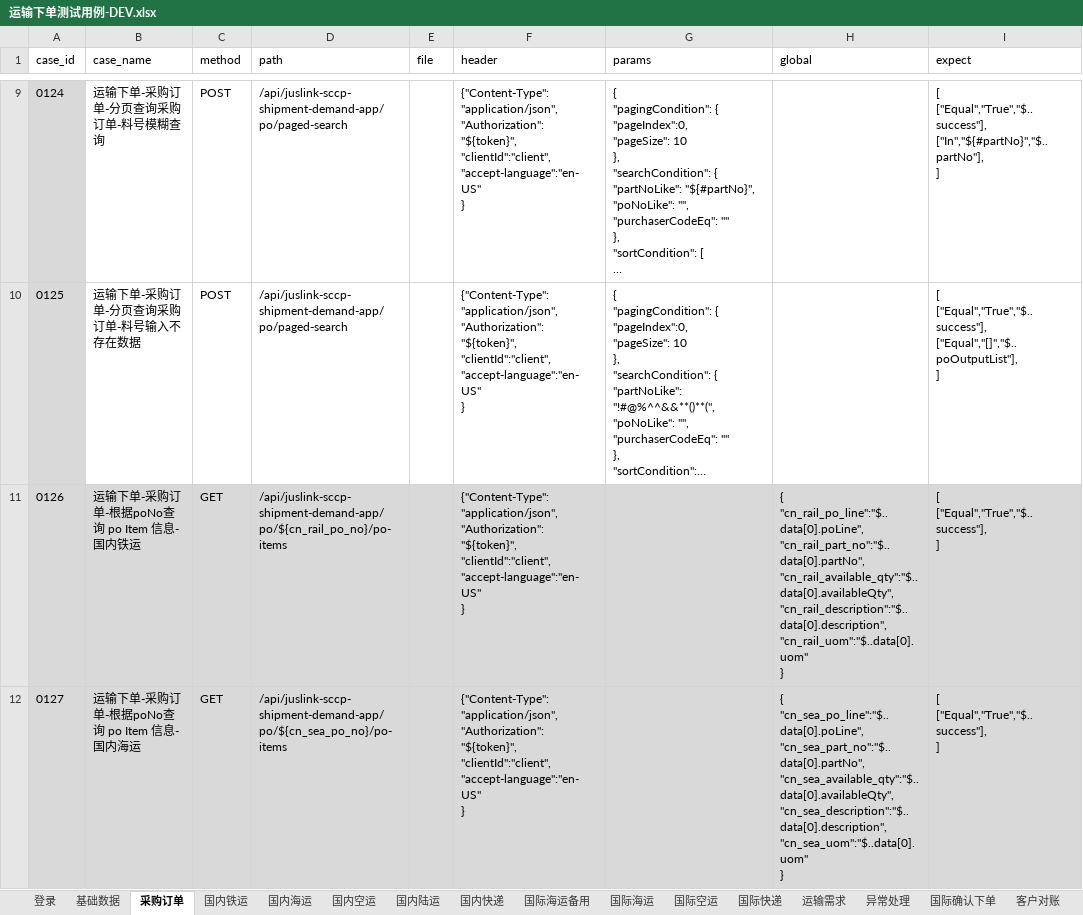
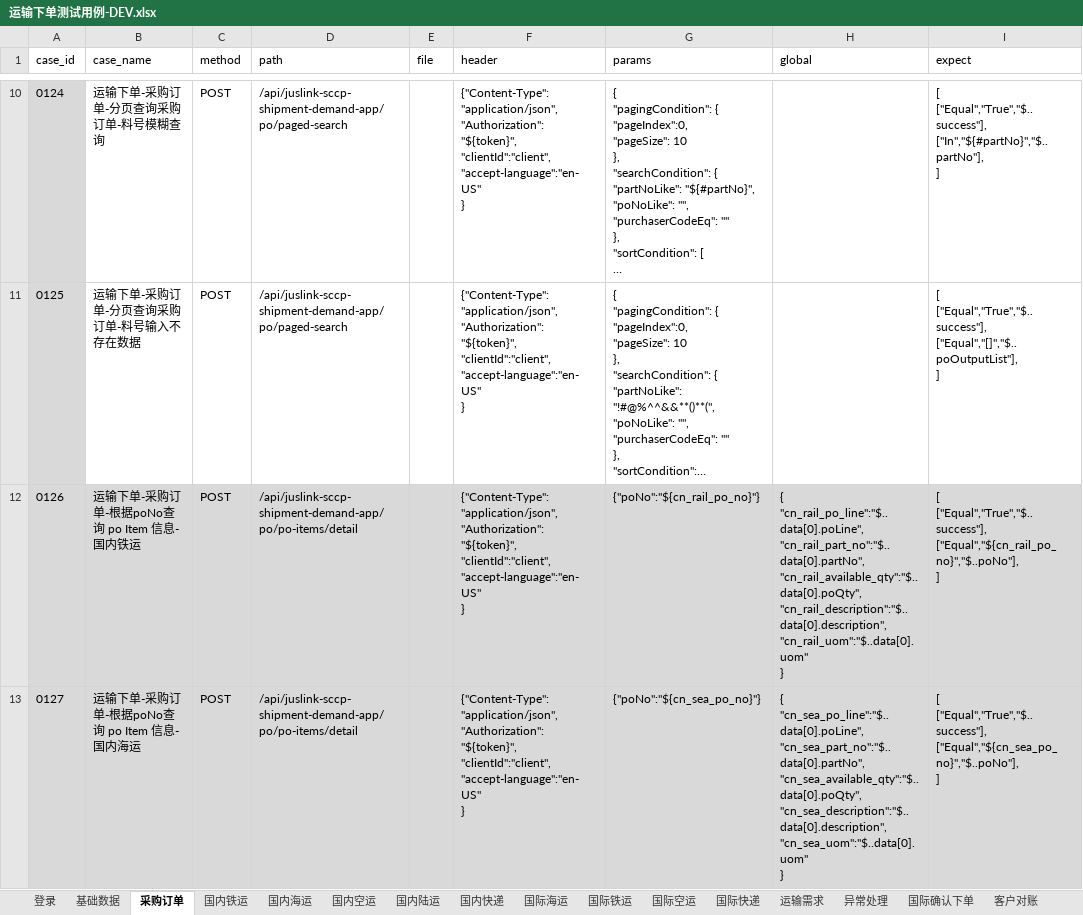
Before and after one commit to tan0833/dynamic_inventory_api, an Excel workbook: data/运输下单测试用例-DEV.xlsx, sheet 采购订单, drawn as a sheet; only a part is shown, gaps mark what is left out; long unchanged cells end in …; values as stored, in another font and other column widths than the file's, no borders; addresses are those after the commit; ↵ is a line break in a cell; the diff covers the shown part only; the diff names each change by its address in the sheet, - before the commit and + after, or states it on an @@ line.

```diff
--- a/data/运输下单测试用例-DEV.xlsx (sheet 采购订单)
+++ b/data/运输下单测试用例-DEV.xlsx (sheet 采购订单)
-sheet tab: 国际海运备用
+sheet tab: 国际铁运
-C12:C13 (method): GET
+C12:C13 (method): POST
-D12 (path): /api/juslink-sccp-shipment-demand-app/po/${cn_rail_po_no}/po-items
+D12 (path): /api/juslink-sccp-shipment-demand-app/po/po-items/detail
-G12 (params): (empty)
+G12 (params): {"poNo":"${cn_rail_po_no}"}
-H12 (global): …"cn_rail_po_line":"$..data[0].poLine", ↵ "cn_rail_part_no":"$..data[0].partNo", ↵ "cn_rail_available_qty":"$..data[0].availableQty", ↵ "cn_rail_description":"$..data[0].description", ↵ "cn_rail_uom":"$..data[0].uom"…
+H12 (global): …"cn_rail_po_line":"$..data[0].poLine", ↵ "cn_rail_part_no":"$..data[0].partNo", ↵ "cn_rail_available_qty":"$..data[0].poQty", ↵ "cn_rail_description":"$..data[0].description", ↵ "cn_rail_uom":"$..data[0].uom"…
-I12 (expect): [ ↵ ["Equal","True","$..success"], ↵ ]
+I12 (expect): [ ↵ ["Equal","True","$..success"], ↵ ["Equal","${cn_rail_po_no}","$..poNo"], ↵ ]
-D13 (path): /api/juslink-sccp-shipment-demand-app/po/${cn_sea_po_no}/po-items
+D13 (path): /api/juslink-sccp-shipment-demand-app/po/po-items/detail
-G13 (params): (empty)
+G13 (params): {"poNo":"${cn_sea_po_no}"}
-H13 (global): …"cn_sea_po_line":"$..data[0].poLine", ↵ "cn_sea_part_no":"$..data[0].partNo", ↵ "cn_sea_available_qty":"$..data[0].availableQty", ↵ "cn_sea_description":"$..data[0].description", ↵ "cn_sea_uom":"$..data[0].uom"…
+H13 (global): …"cn_sea_po_line":"$..data[0].poLine", ↵ "cn_sea_part_no":"$..data[0].partNo", ↵ "cn_sea_available_qty":"$..data[0].poQty", ↵ "cn_sea_description":"$..data[0].description", ↵ "cn_sea_uom":"$..data[0].uom"…
-I13 (expect): [ ↵ ["Equal","True","$..success"], ↵ ]
+I13 (expect): [ ↵ ["Equal","True","$..success"], ↵ ["Equal","${cn_sea_po_no}","$..poNo"], ↵ ]
```
Also changed, not shown: 2 added rows and 36 edited cells elsewhere in this sheet, sheet 基础数据, sheet 国际海运, sheet 运输需求, sheet 国内陆运, sheet 国际空运, sheet 国内快递, 4 more sheets, data/运输下单测试用例-SIT.xlsx, 17 other files.
